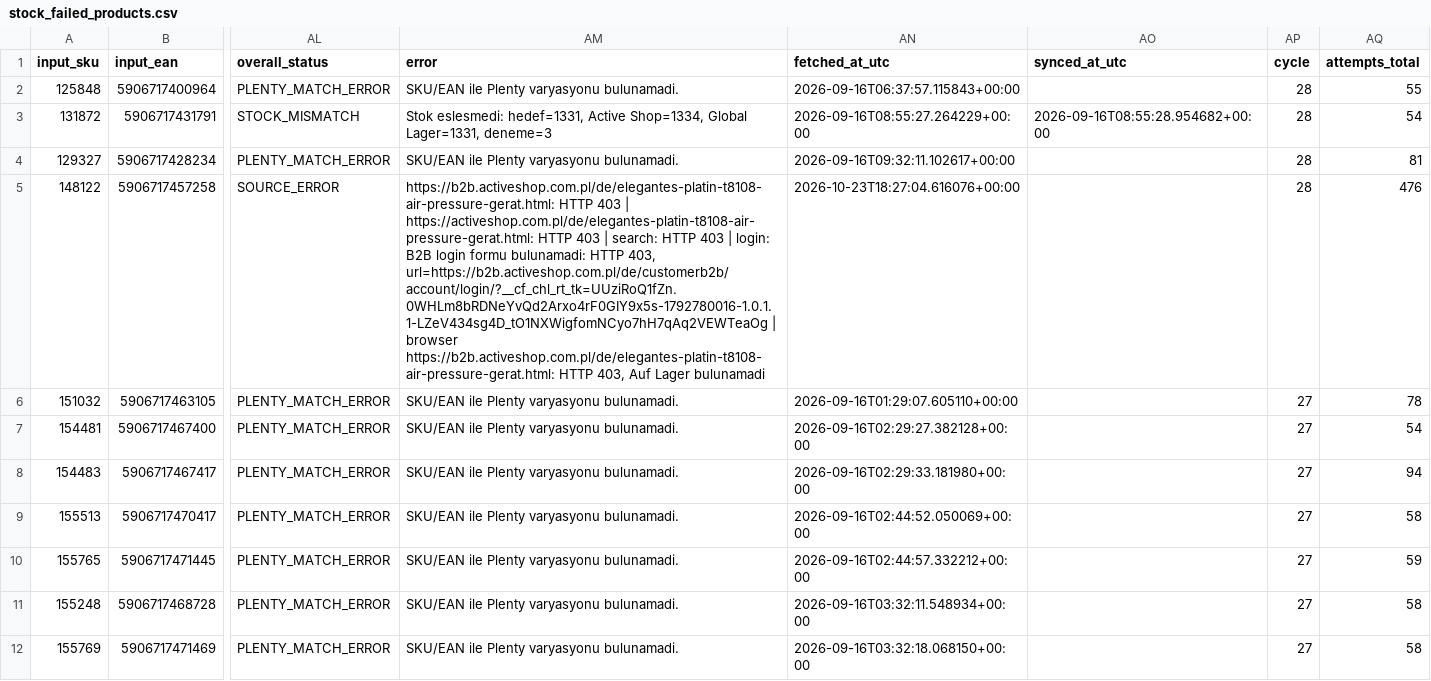
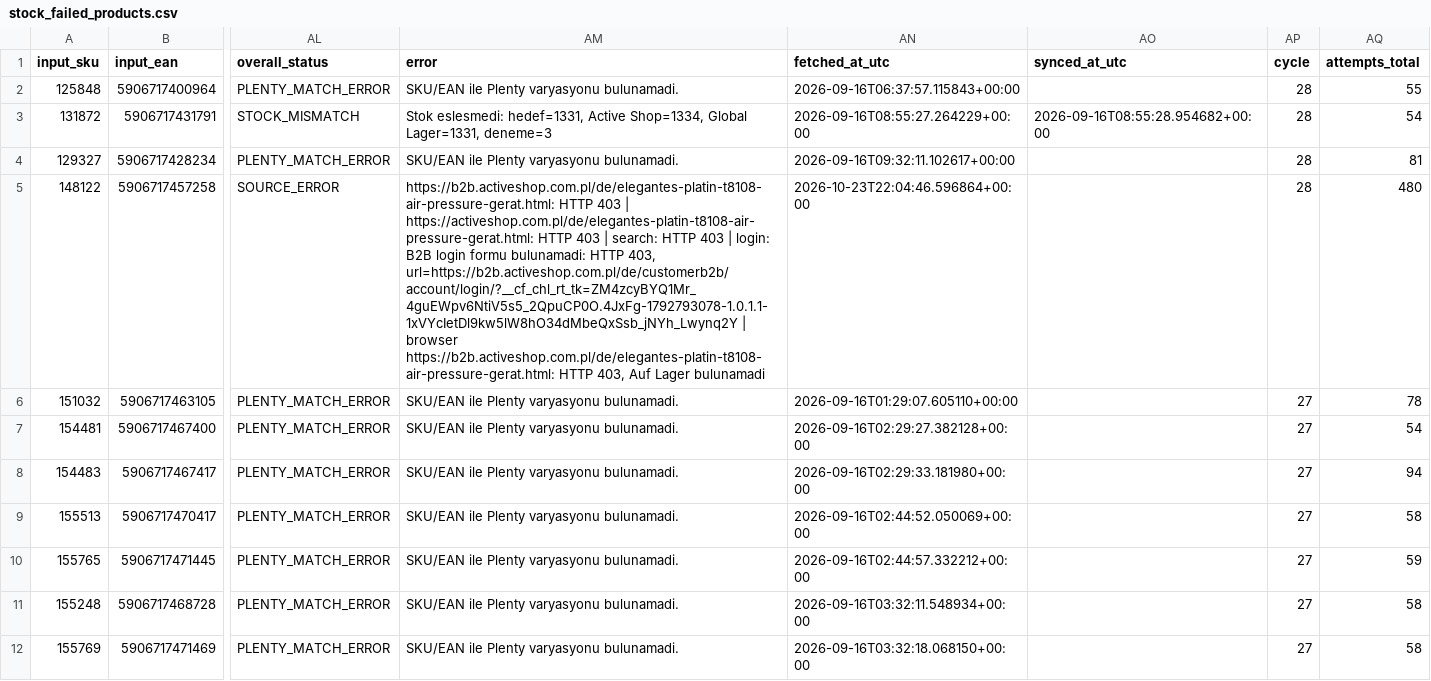
Before and after one commit to globalfriseur/GlobalStokFiyat, a CSV file: output/stock_failed_products.csv, drawn as a sheet; only a part is shown, gaps mark what is left out; the diff names each change by its address in the sheet, - before the commit and + after, or states it on an @@ line.

```diff
--- a/output/stock_failed_products.csv
+++ b/output/stock_failed_products.csv
-AM5 (error): …HTTP 403, url=https://b2b.activeshop.com.pl/de/customerb2b/account/login/?__cf_chl_rt_tk=UUziRoQ1fZn.0WHLm8bRDNeYvQd2Arxo4rF0GIY9x5s-1792780016-1.0.1.1-LZeV434sg4D_tO1NXWigfomNCyo7hH7qAq2VEWTeaOg | browser…
+AM5 (error): …HTTP 403, url=https://b2b.activeshop.com.pl/de/customerb2b/account/login/?__cf_chl_rt_tk=ZM4zcyBYQ1Mr_4guEWpv6NtiV5s5_2QpuCP0O.4JxFg-1792793078-1.0.1.1-1xVYcIetDl9kw5lW8hO34dMbeQxSsb_jNYh_Lwynq2Y | browser…
-AN5 (fetched_at_utc): 2026-10-23T18:27:04.616076+00:00
+AN5 (fetched_at_utc): 2026-10-23T22:04:46.596864+00:00
-AQ5 (attempts_total): 476
+AQ5 (attempts_total): 480
```
Also changed, not shown: 3 other files.
